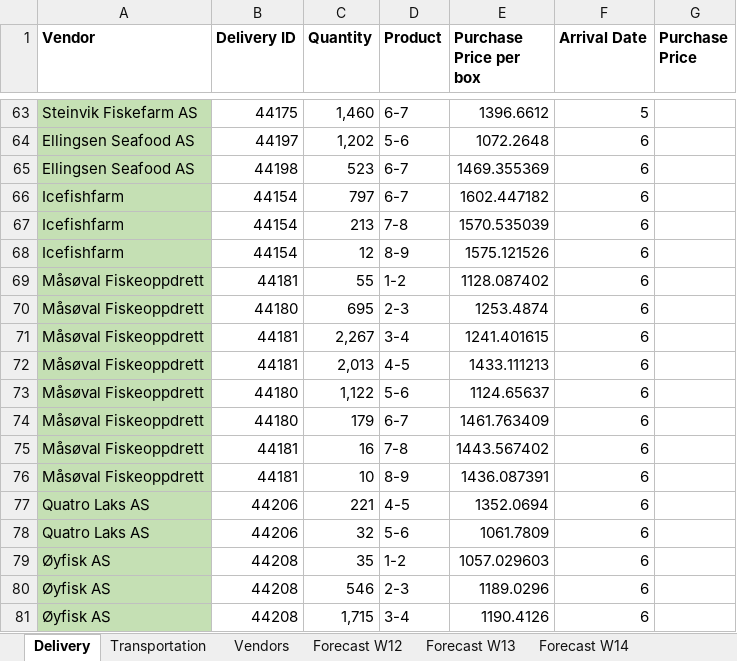
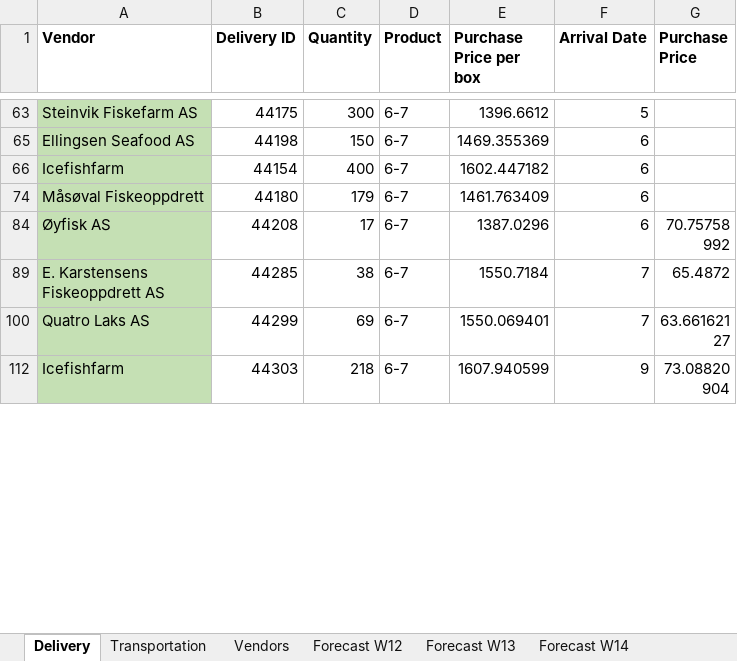
Before and after one commit to ismail-codar/Chris-Tora-master, an Excel workbook: input_data/deliveries.xlsx, sheet Delivery, drawn as a sheet; only a part is shown, gaps mark what is left out; the shorter side is filled out with more unchanged rows; values as stored, in another font and other column widths than the file's, no borders; the diff covers the shown part only; the diff names each change by its address in the sheet, - before the commit and + after, or states it on an @@ line.

```diff
--- a/input_data/deliveries.xlsx (sheet Delivery)
+++ b/input_data/deliveries.xlsx (sheet Delivery)
-C63 (Quantity): 1,460
+C63 (Quantity): 300
-row 64: Ellingsen Seafood AS | 44197 | 1,202 | 5-6 | 1072.2648 | 6
-C65 (Quantity): 523
+C65 (Quantity): 150
-C66 (Quantity): 797
+C66 (Quantity): 400
@@ row 67 hidden: Icefishfarm | 44154 | 213 | 7-8 | 1570.535039 | 6 @@
@@ row 68 hidden: Icefishfarm | 44154 | 12 | 8-9 | 1575.121526 | 6 @@
@@ row 69 hidden: Måsøval Fiskeoppdrett | 44181 | 55 | 1-2 | 1128.087402 | 6 @@
@@ row 70 hidden: Måsøval Fiskeoppdrett | 44180 | 695 | 2-3 | 1253.4874 | 6 @@
-row 71: Måsøval Fiskeoppdrett | 44181 | 2,267 | 3-4 | 1241.401615 | 6
-row 72: Måsøval Fiskeoppdrett | 44181 | 2,013 | 4-5 | 1433.111213 | 6
-row 73: Måsøval Fiskeoppdrett | 44180 | 1,122 | 5-6 | 1124.65637 | 6
@@ row 75 hidden: Måsøval Fiskeoppdrett | 44181 | 16 | 7-8 | 1443.567402 | 6 @@
@@ row 76 hidden: Måsøval Fiskeoppdrett | 44181 | 10 | 8-9 | 1436.087391 | 6 @@
-row 77: Quatro Laks AS | 44206 | 221 | 4-5 | 1352.0694 | 6
-row 78: Quatro Laks AS | 44206 | 32 | 5-6 | 1061.7809 | 6
@@ row 79 hidden: Øyfisk AS | 44208 | 35 | 1-2 | 1057.029603 | 6 @@
@@ row 80 hidden: Øyfisk AS | 44208 | 546 | 2-3 | 1189.0296 | 6 @@
-row 81: Øyfisk AS | 44208 | 1,715 | 3-4 | 1190.4126 | 6
```
Also changed, not shown: 73 removed rows, 102 hidden or unhidden rows and 7 edited cells elsewhere in this sheet, sheet Transportation, hidden cells, input_data/orders.xlsx, simulation/PythonEksport.xlsx, 12 other files.
